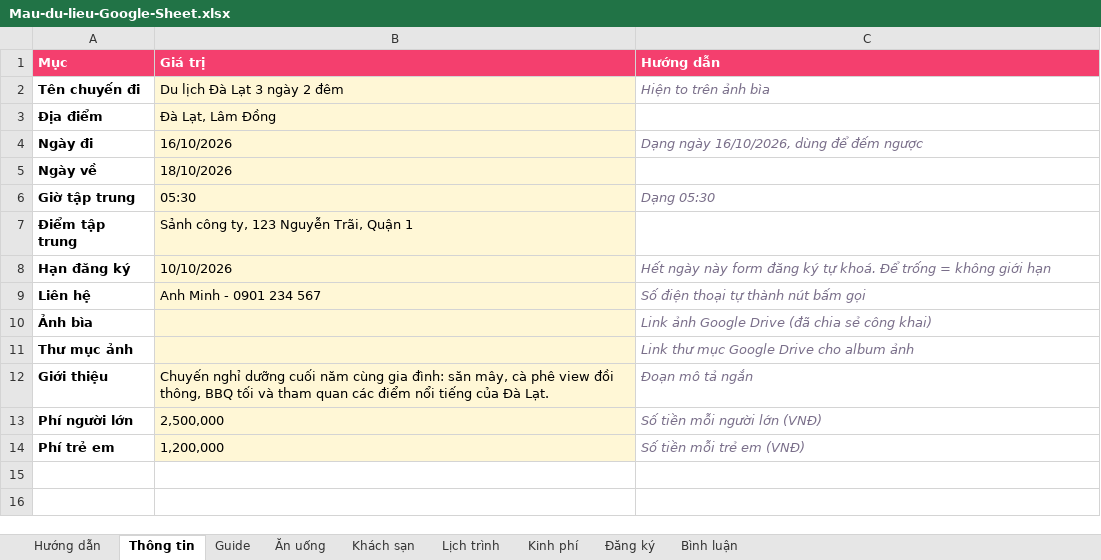
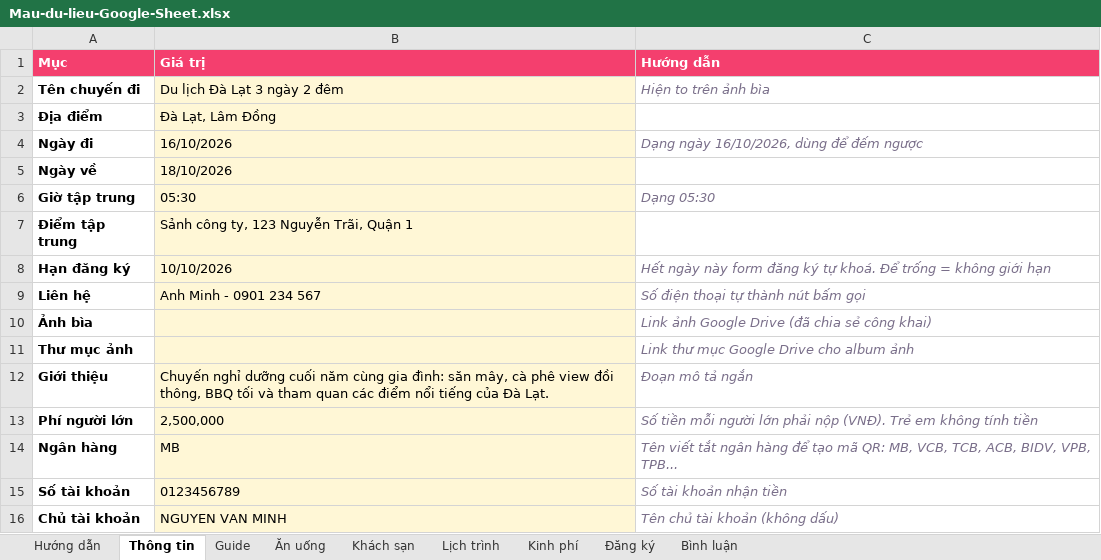
Before and after one commit to KhaiTV2171999/Travel, an Excel workbook: Mau-du-lieu-Google-Sheet.xlsx, sheet Thông tin, drawn as a sheet; values as stored, in another font and other column widths than the file's, no borders; removed rows and columns are numbered as before the commit, all else as after; the diff names each change by its address in the sheet, - before the commit and + after, or states it on an @@ line.

```diff
--- a/Mau-du-lieu-Google-Sheet.xlsx (sheet Thông tin)
+++ b/Mau-du-lieu-Google-Sheet.xlsx (sheet Thông tin)
-C13 (Hướng dẫn): Số tiền mỗi người lớn (VNĐ)
+C13 (Hướng dẫn): Số tiền mỗi người lớn phải nộp (VNĐ). Trẻ em không tính tiền
-row 14: Phí trẻ em | 1,200,000 | Số tiền mỗi trẻ em (VNĐ)
+row 14: Ngân hàng | MB | Tên viết tắt ngân hàng để tạo mã QR: MB, VCB, TCB, ACB, BIDV, VPB, TPB...
+row 15: Số tài khoản | 0123456789 | Số tài khoản nhận tiền
+row 16: Chủ tài khoản | NGUYEN VAN MINH | Tên chủ tài khoản (không dấu)
```
Also changed, not shown: sheet Đăng ký, sheet Hướng dẫn, 5 other files.
